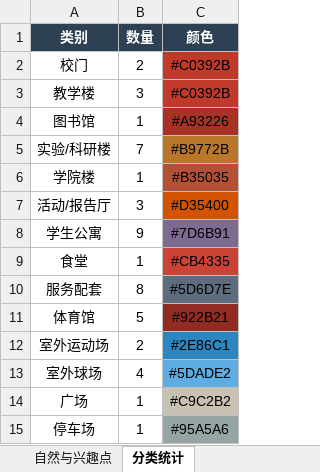
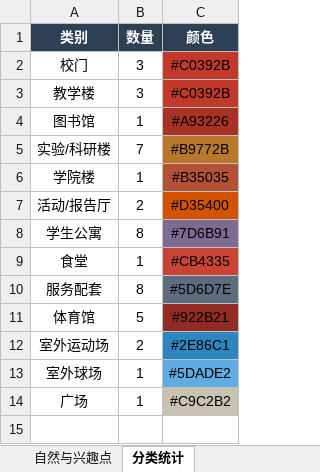
Before and after one commit to Guzifeng0613/digital-campus, an Excel workbook: 02_地图工程/建筑点位台账.xlsx, sheet 分类统计, drawn as a sheet; values as stored, in another font and other column widths than the file's, no borders; the diff names each change by its address in the sheet, - before the commit and + after, or states it on an @@ line.

```diff
--- a/02_地图工程/建筑点位台账.xlsx (sheet 分类统计)
+++ b/02_地图工程/建筑点位台账.xlsx (sheet 分类统计)
-B2 (数量): 2
+B2 (数量): 3
-B7 (数量): 3
+B7 (数量): 2
-B8 (数量): 9
+B8 (数量): 8
-B13 (数量): 4
+B13 (数量): 1
-row 15: 停车场 | 1 | #95A5A6
```
Also changed, not shown: sheet 建筑点位台账, 37 other files.
